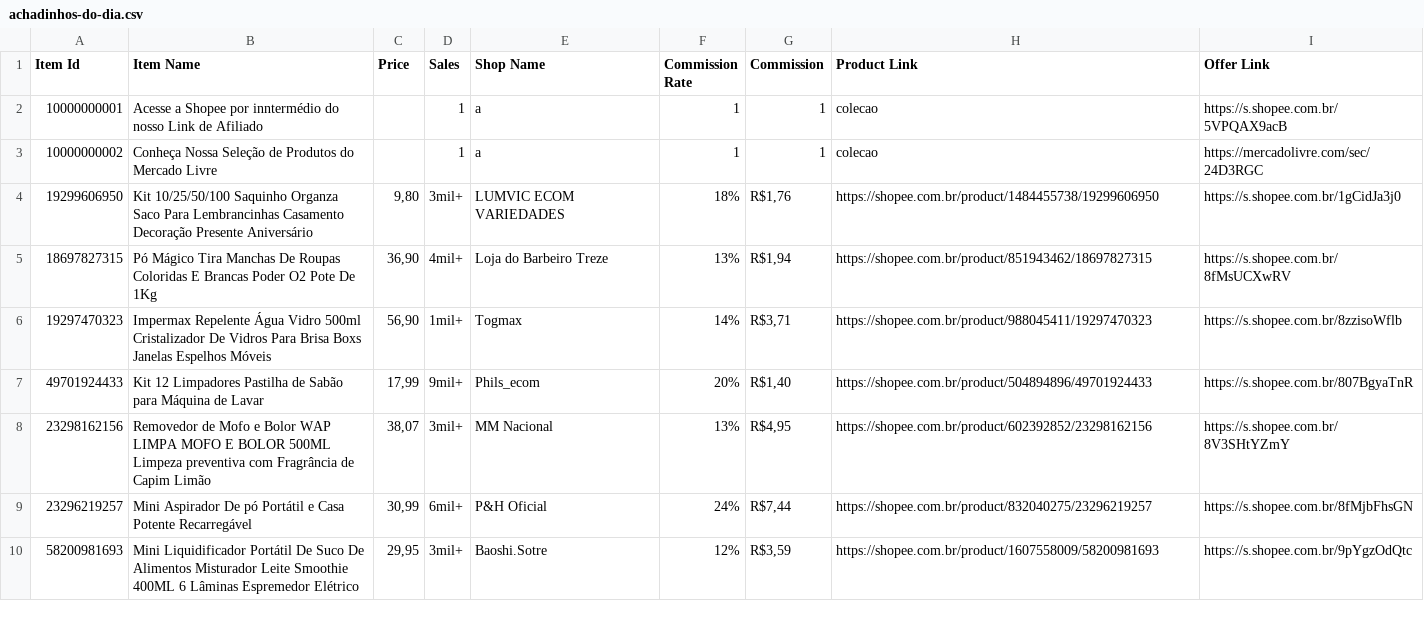
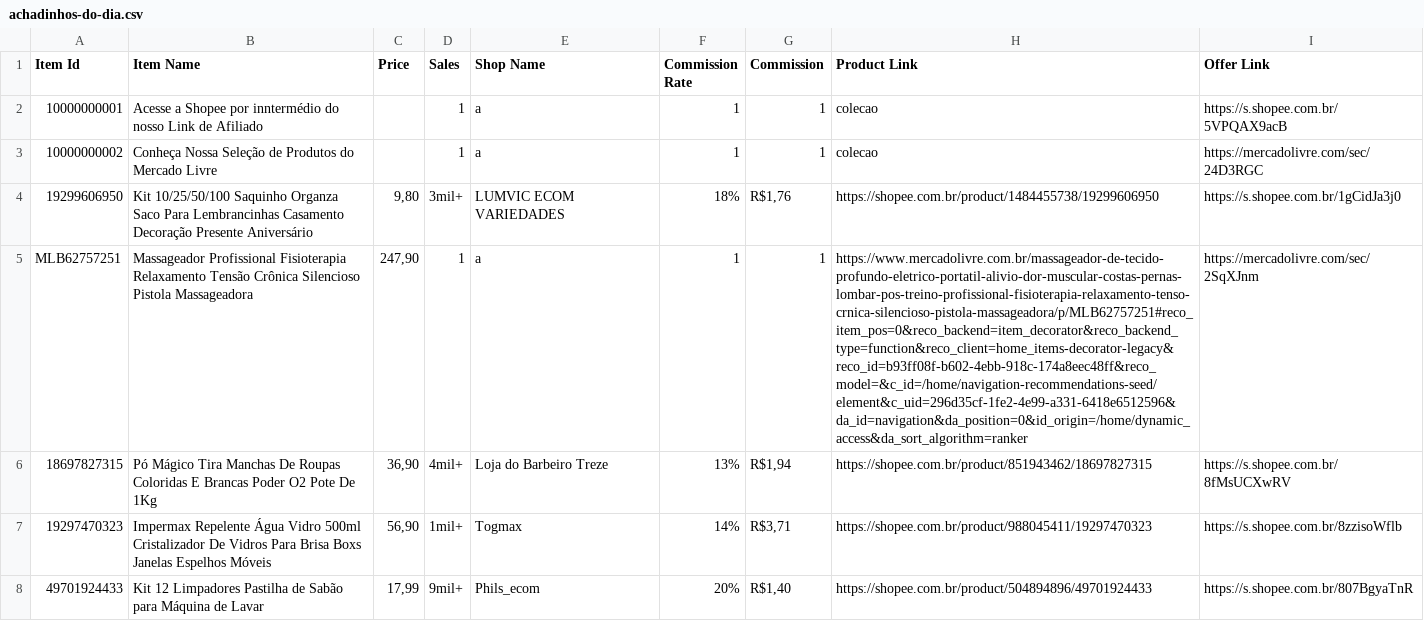
Before and after one commit to MercadimShopp/mercadim-site, a CSV file: data/achadinhos-do-dia.csv, drawn as a sheet; only a part is shown; the shorter side is filled out with more unchanged rows; the diff names each change by its address in the sheet, - before the commit and + after, or states it on an @@ line.

Commit message:
Update achadinhos-do-dia.csv

```diff
--- a/data/achadinhos-do-dia.csv
+++ b/data/achadinhos-do-dia.csv
+row 5: MLB62757251 | Massageador Profissional Fisioterapia Relaxamento Tensão Crônica Silencioso Pistola Massageadora | 247,90 | 1 | a | 1 | 1 | https://www.mercadolivre.com.br/massageador-de-tecido-profundo-eletrico-portatil-alivio-dor-muscular-costas-pernas-lombar-pos-treino-profissional-fisioterapia-relaxamento-tenso-crnica-silencioso-pistola-massageadora/p/MLB62757251#reco_item_pos=0&reco_backend=item_decorator&reco_backend_type=function&reco_client=home_items-decorator-legacy&reco_id=b93ff08f-b602-4ebb-918c-174a8eec48ff&reco_model=&c_id=/home/navigation-recommendations-seed/element&c_uid=296d35cf-1fe2-4e99-a331-6418e6512596&da_id=navigation&da_position=0&id_origin=/home/dynamic_access&da_sort_algorithm=ranker | https://mercadolivre.com/sec/2SqXJnm
```
